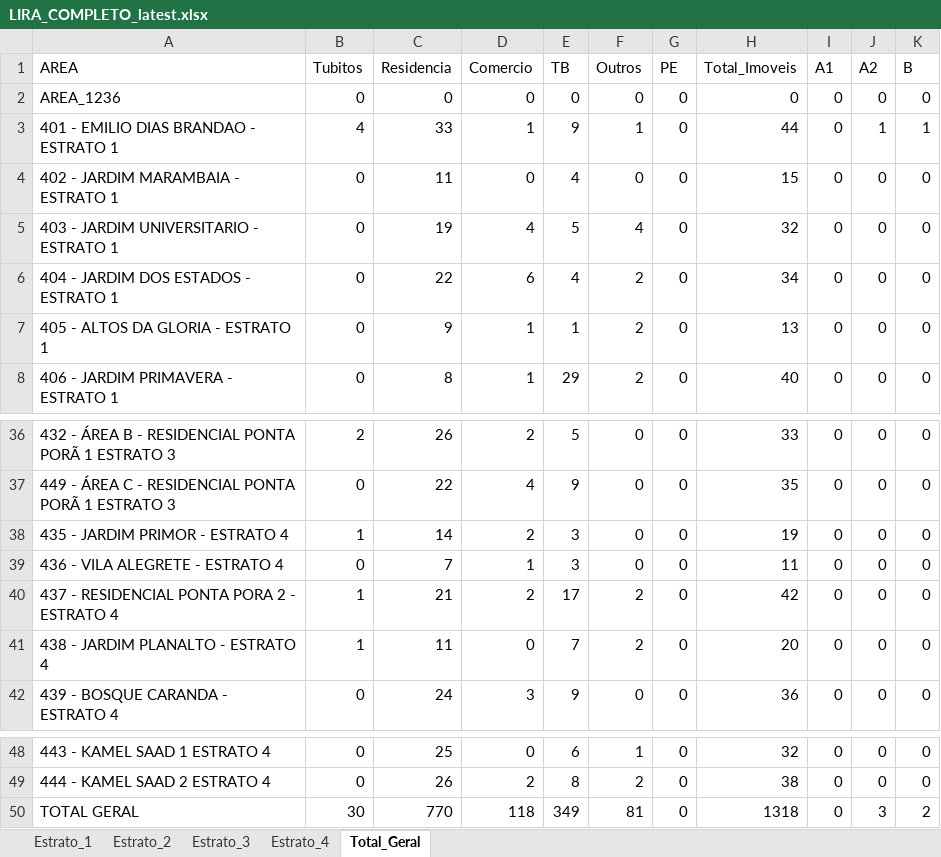
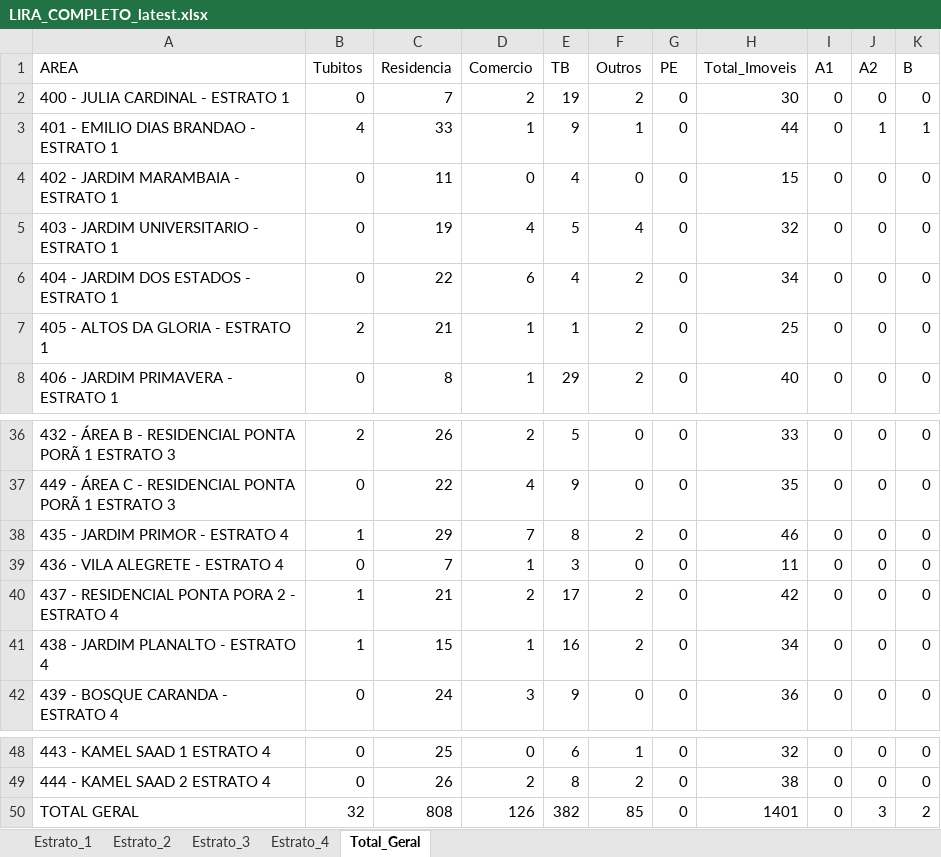
Before and after one commit to LucsDevPro/lira, an Excel workbook: data/LIRA_COMPLETO_latest.xlsx, sheet Total_Geral, drawn as a sheet; only a part is shown, gaps mark what is left out; values as stored, in another font and other column widths than the file's, no borders; the diff names each change by its address in the sheet, - before the commit and + after, or states it on an @@ line.

```diff
--- a/data/LIRA_COMPLETO_latest.xlsx (sheet Total_Geral)
+++ b/data/LIRA_COMPLETO_latest.xlsx (sheet Total_Geral)
-A2 (AREA): AREA_1236
+A2 (AREA): 400 - JULIA CARDINAL - ESTRATO 1
-C2 (Residencia): 0
+C2 (Residencia): 7
-D2 (Comercio): 0
+D2 (Comercio): 2
-E2 (TB): 0
+E2 (TB): 19
-F2 (Outros): 0
+F2 (Outros): 2
-H2 (Total_Imoveis): 0
+H2 (Total_Imoveis): 30
-B7 (Tubitos): 0
+B7 (Tubitos): 2
-C7 (Residencia): 9
+C7 (Residencia): 21
-H7 (Total_Imoveis): 13
+H7 (Total_Imoveis): 25
-C38 (Residencia): 14
+C38 (Residencia): 29
-D38 (Comercio): 2
+D38 (Comercio): 7
-E38 (TB): 3
+E38 (TB): 8
-F38 (Outros): 0
+F38 (Outros): 2
-H38 (Total_Imoveis): 19
+H38 (Total_Imoveis): 46
-C41 (Residencia): 11
+C41 (Residencia): 15
-D41 (Comercio): 0
+D41 (Comercio): 1
-E41 (TB): 7
+E41 (TB): 16
-H41 (Total_Imoveis): 20
+H41 (Total_Imoveis): 34
-B50 (Tubitos): 30
+B50 (Tubitos): 32
-C50 (Residencia): 770
+C50 (Residencia): 808
-D50 (Comercio): 118
+D50 (Comercio): 126
-E50 (TB): 349
+E50 (TB): 382
-F50 (Outros): 81
+F50 (Outros): 85
-H50 (Total_Imoveis): 1318
+H50 (Total_Imoveis): 1401
```
Also changed, not shown: sheet Estrato_1, sheet Estrato_4, 2 other files.
